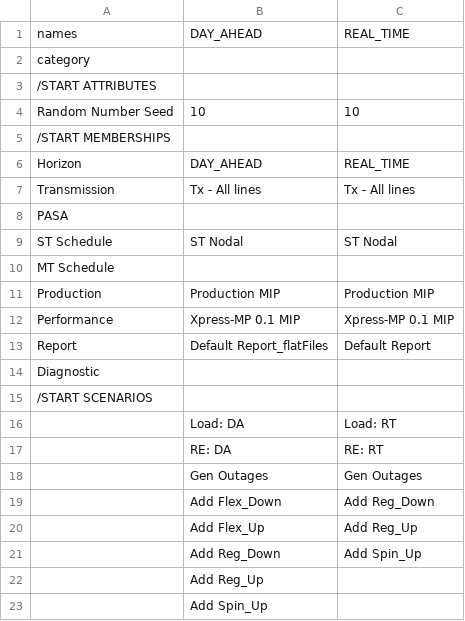
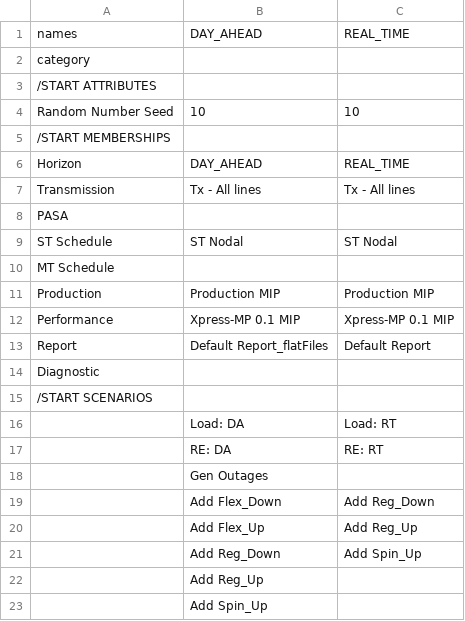
Before and after one commit to GridMod/RTS-GMLC, a CSV file: RTS_Data/FormattedData/PLEXOS/Create_PLEXOS_database/1-parse-SourceData/extra_inputs/import_models.csv, drawn as a sheet.

Commit message:
remove Gen Outages scenario from REAL_TIME model

```diff
--- a/RTS_Data/FormattedData/PLEXOS/Create_PLEXOS_database/1-parse-SourceData/extra_inputs/import_models.csv
+++ b/RTS_Data/FormattedData/PLEXOS/Create_PLEXOS_database/1-parse-SourceData/extra_inputs/import_models.csv
@@ -17,3 +17,3 @@ Diagnostic,,
 ,RE: DA,RE: RT
-,Gen Outages,Gen Outages
+,Gen Outages,
 ,Add Flex_Down,Add Reg_Down
```
